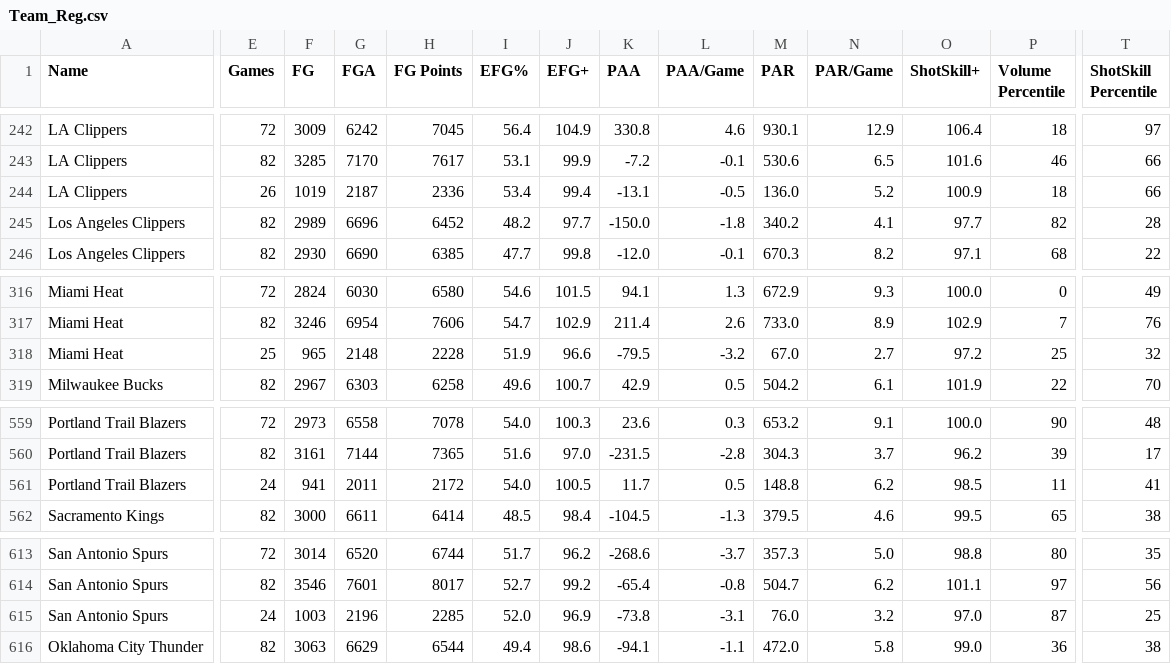
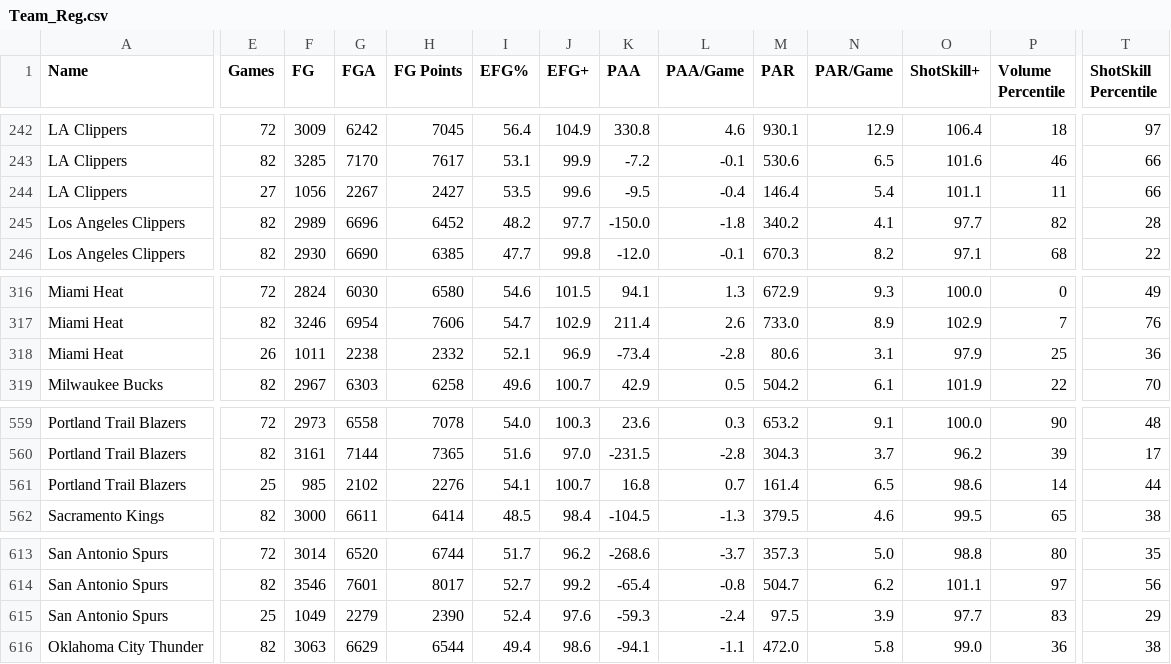
Before and after one commit to Connor-R/nba_shot_charts, a CSV file: csvs/leaderboards/Team_Reg.csv, drawn as a sheet; only a part is shown, gaps mark what is left out; removed rows and columns are numbered as before the commit, all else as after; rows hold the shown columns only; the diff covers the shown part only; the diff names each change by its address in the sheet, - before the commit and + after, or states it on an @@ line.

```diff
--- a/csvs/leaderboards/Team_Reg.csv
+++ b/csvs/leaderboards/Team_Reg.csv
-E244 (Games): 26
+E244 (Games): 27
-F244 (FG): 1019
+F244 (FG): 1056
-G244 (FGA): 2187
+G244 (FGA): 2267
-H244 (FG Points): 2336
+H244 (FG Points): 2427
-I244 (EFG%): 53.4
+I244 (EFG%): 53.5
-J244 (EFG+): 99.4
+J244 (EFG+): 99.6
-K244 (PAA): -13.1
+K244 (PAA): -9.5
-L244 (PAA/Game): -0.5
+L244 (PAA/Game): -0.4
-M244 (PAR): 136.0
+M244 (PAR): 146.4
-N244 (PAR/Game): 5.2
+N244 (PAR/Game): 5.4
-O244 (ShotSkill+): 100.9
+O244 (ShotSkill+): 101.1
-P244 (Volume Percentile): 18
+P244 (Volume Percentile): 11
-E318 (Games): 25
+E318 (Games): 26
-F318 (FG): 965
+F318 (FG): 1011
-G318 (FGA): 2148
+G318 (FGA): 2238
-H318 (FG Points): 2228
+H318 (FG Points): 2332
-I318 (EFG%): 51.9
+I318 (EFG%): 52.1
-J318 (EFG+): 96.6
+J318 (EFG+): 96.9
-K318 (PAA): -79.5
+K318 (PAA): -73.4
-L318 (PAA/Game): -3.2
+L318 (PAA/Game): -2.8
-M318 (PAR): 67.0
+M318 (PAR): 80.6
-N318 (PAR/Game): 2.7
+N318 (PAR/Game): 3.1
-O318 (ShotSkill+): 97.2
+O318 (ShotSkill+): 97.9
-T318 (ShotSkill Percentile): 32
+T318 (ShotSkill Percentile): 36
-E561 (Games): 24
+E561 (Games): 25
-F561 (FG): 941
+F561 (FG): 985
-G561 (FGA): 2011
+G561 (FGA): 2102
-H561 (FG Points): 2172
+H561 (FG Points): 2276
-I561 (EFG%): 54.0
+I561 (EFG%): 54.1
-J561 (EFG+): 100.5
+J561 (EFG+): 100.7
-K561 (PAA): 11.7
+K561 (PAA): 16.8
-L561 (PAA/Game): 0.5
+L561 (PAA/Game): 0.7
-M561 (PAR): 148.8
+M561 (PAR): 161.4
-N561 (PAR/Game): 6.2
+N561 (PAR/Game): 6.5
-O561 (ShotSkill+): 98.5
+O561 (ShotSkill+): 98.6
-P561 (Volume Percentile): 11
+P561 (Volume Percentile): 14
-T561 (ShotSkill Percentile): 41
+T561 (ShotSkill Percentile): 44
-row 615: San Antonio Spurs | 24 | 1003 | 2196 | 2285 | 52.0 | 96.9 | -73.8 | -3.1 | 76.0 | 3.2 | 97.0 | 87 | 25
+row 615: San Antonio Spurs | 25 | 1049 | 2279 | 2390 | 52.4 | 97.6 | -59.3 | -2.4 | 97.5 | 3.9 | 97.7 | 83 | 29
```
Also changed, not shown: 102 edited cells elsewhere in this file, csvs/leaderboards/Player_Reg_Career.csv, 1 other file.
